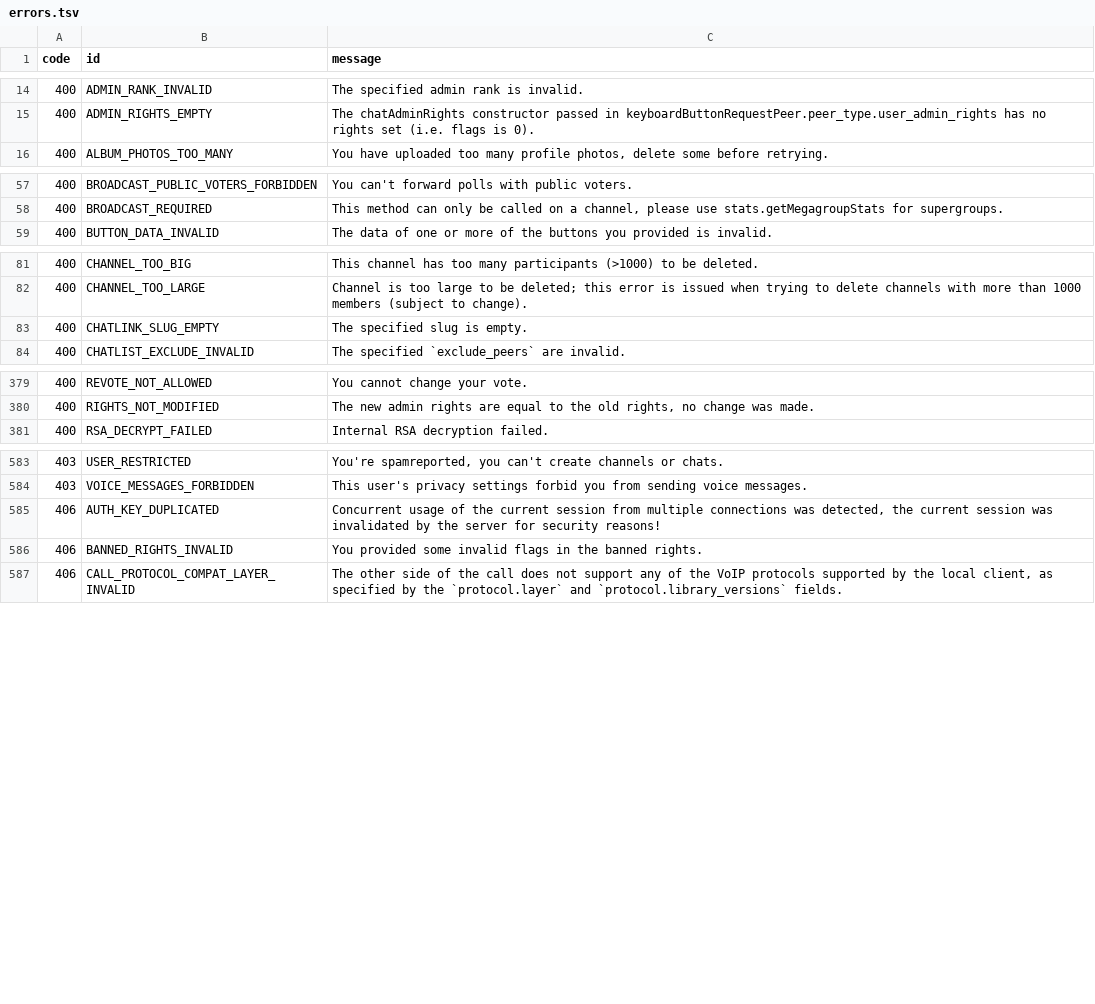
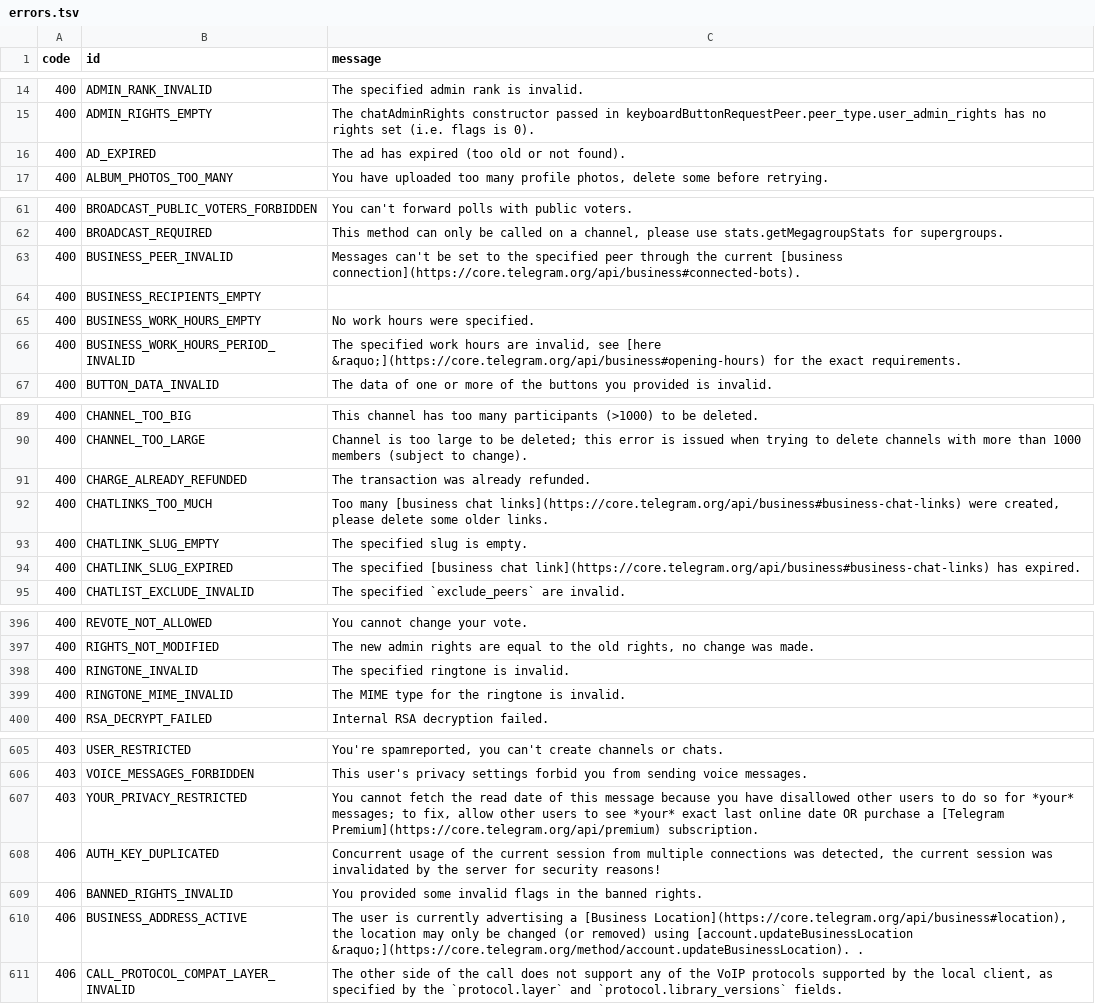
Before and after one commit to tgsnake/core, a TSV file: generator/error/source/errors.tsv, drawn as a sheet; only a part is shown, gaps mark what is left out; the diff covers the shown part only.

```diff
--- a/generator/error/source/errors.tsv
+++ b/generator/error/source/errors.tsv
@@ -15,2 +15,3 @@ code	id	message
 400	ADMIN_RIGHTS_EMPTY	The chatAdminRights constructor passed in keyboardButtonRequestPeer.peer_type.user_admin_rights has no rights set (i.e. flags is 0).
+400	AD_EXPIRED	The ad has expired (too old or not found).
 400	ALBUM_PHOTOS_TOO_MANY	You have uploaded too many profile photos, delete some before retrying.
@@ -58,2 +62,6 @@ code	id	message
 400	BROADCAST_REQUIRED	This method can only be called on a channel, please use stats.getMegagroupStats for supergroups.
+400	BUSINESS_PEER_INVALID	Messages can't be set to the specified peer through the current [business connection](https://core.telegram.org/api/business#connected-bots).
+400	BUSINESS_RECIPIENTS_EMPTY	
+400	BUSINESS_WORK_HOURS_EMPTY	No work hours were specified.
+400	BUSINESS_WORK_HOURS_PERIOD_INVALID	The specified work hours are invalid, see [here &raquo;](https://core.telegram.org/api/business#opening-hours) for the exact requirements.
 400	BUTTON_DATA_INVALID	The data of one or more of the buttons you provided is invalid.
@@ -82,3 +90,6 @@ code	id	message
 400	CHANNEL_TOO_LARGE	Channel is too large to be deleted; this error is issued when trying to delete channels with more than 1000 members (subject to change).
+400	CHARGE_ALREADY_REFUNDED	The transaction was already refunded.
+400	CHATLINKS_TOO_MUCH	Too many [business chat links](https://core.telegram.org/api/business#business-chat-links) were created, please delete some older links.
 400	CHATLINK_SLUG_EMPTY	The specified slug is empty.
+400	CHATLINK_SLUG_EXPIRED	The specified [business chat link](https://core.telegram.org/api/business#business-chat-links) has expired.
 400	CHATLIST_EXCLUDE_INVALID	The specified `exclude_peers` are invalid.
@@ -380,2 +397,4 @@ code	id	message
 400	RIGHTS_NOT_MODIFIED	The new admin rights are equal to the old rights, no change was made.
+400	RINGTONE_INVALID	The specified ringtone is invalid.
+400	RINGTONE_MIME_INVALID	The MIME type for the ringtone is invalid.
 400	RSA_DECRYPT_FAILED	Internal RSA decryption failed.
@@ -584,4 +606,6 @@ code	id	message
 403	VOICE_MESSAGES_FORBIDDEN	This user's privacy settings forbid you from sending voice messages.
+403	YOUR_PRIVACY_RESTRICTED	You cannot fetch the read date of this message because you have disallowed other users to do so for *your* messages; to fix, allow other users to see *your* exact last online date OR purchase a [Telegram Premium](https://core.telegram.org/api/premium) subscription.
 406	AUTH_KEY_DUPLICATED	Concurrent usage of the current session from multiple connections was detected, the current session was invalidated by the server for security reasons!
 406	BANNED_RIGHTS_INVALID	You provided some invalid flags in the banned rights.
+406	BUSINESS_ADDRESS_ACTIVE	The user is currently advertising a [Business Location](https://core.telegram.org/api/business#location), the location may only be changed (or removed) using [account.updateBusinessLocation &raquo;](https://core.telegram.org/method/account.updateBusinessLocation).  .
 406	CALL_PROTOCOL_COMPAT_LAYER_INVALID	The other side of the call does not support any of the VoIP protocols supported by the local client, as specified by the `protocol.layer` and `protocol.library_versions` fields.
```
Also changed, not shown: 13 added rows and 3 edited cells elsewhere in this file, 5 other files.
